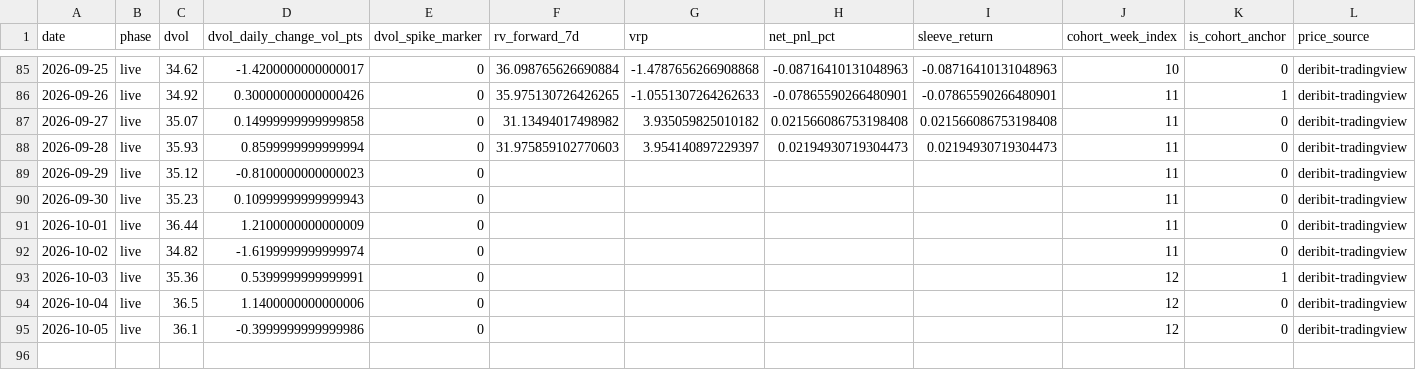
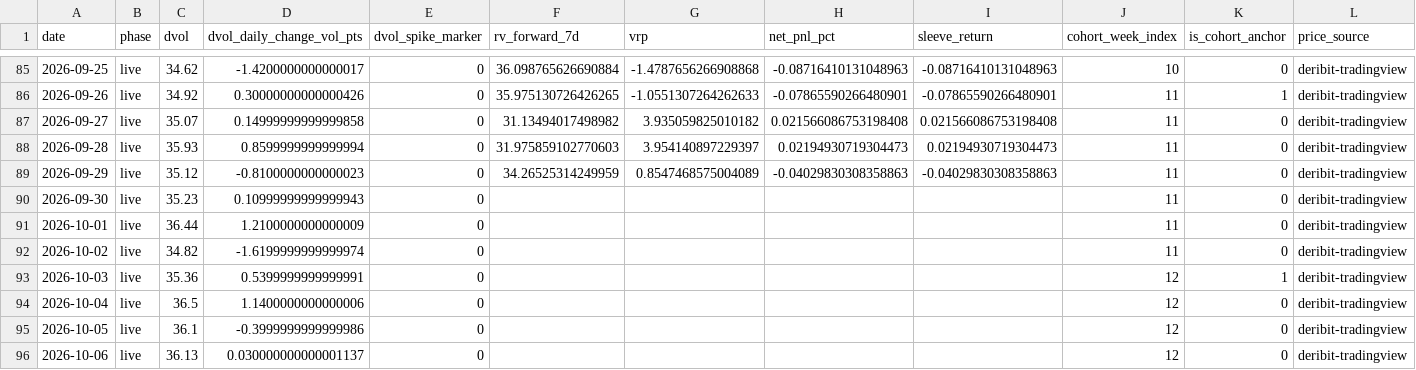
Before and after one commit to hasebe201114-cyber/trading-app-v2, a CSV file: research/EXP-OBS000037/10-result/forward/deribit-vrp-forward-ledger-btc.csv, drawn as a sheet; only a part is shown, gaps mark what is left out.

```diff
--- a/research/EXP-OBS000037/10-result/forward/deribit-vrp-forward-ledger-btc.csv
+++ b/research/EXP-OBS000037/10-result/forward/deribit-vrp-forward-ledger-btc.csv
@@ -88,3 +88,3 @@ date,phase,dvol,dvol_daily_change_vol_pts,dvol_spike_marker,rv_forward_7d,vrp,ne
 2026-09-28,live,35.93,0.8599999999999994,0,31.975859102770603,3.954140897229397,0.02194930719304473,0.02194930719304473,11,0,deribit-tradingview
-2026-09-29,live,35.12,-0.8100000000000023,0,,,,,11,0,deribit-tradingview
+2026-09-29,live,35.12,-0.8100000000000023,0,34.26525314249959,0.8547468575004089,-0.04029830308358863,-0.04029830308358863,11,0,deribit-tradingview
 2026-09-30,live,35.23,0.10999999999999943,0,,,,,11,0,deribit-tradingview
@@ -95 +95,2 @@ date,phase,dvol,dvol_daily_change_vol_pts,dvol_spike_marker,rv_forward_7d,vrp,ne
 2026-10-05,live,36.1,-0.3999999999999986,0,,,,,12,0,deribit-tradingview
+2026-10-06,live,36.13,0.030000000000001137,0,,,,,12,0,deribit-tradingview
```
Also changed, not shown: 5 other files.
